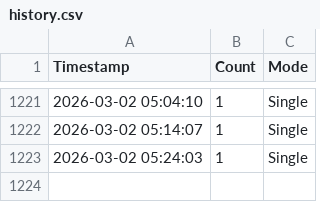
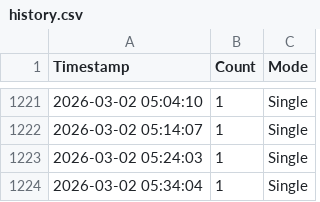
Before and after one commit to Yurisis/Gaia, a CSV file: logs/history.csv, drawn as a sheet; only a part is shown, gaps mark what is left out; the diff names each change by its address in the sheet, - before the commit and + after, or states it on an @@ line.

```diff
--- a/logs/history.csv
+++ b/logs/history.csv
+row 1224: 2026-03-02 05:34:04 | 1 | Single
```
Also changed, not shown: 4 other files.
